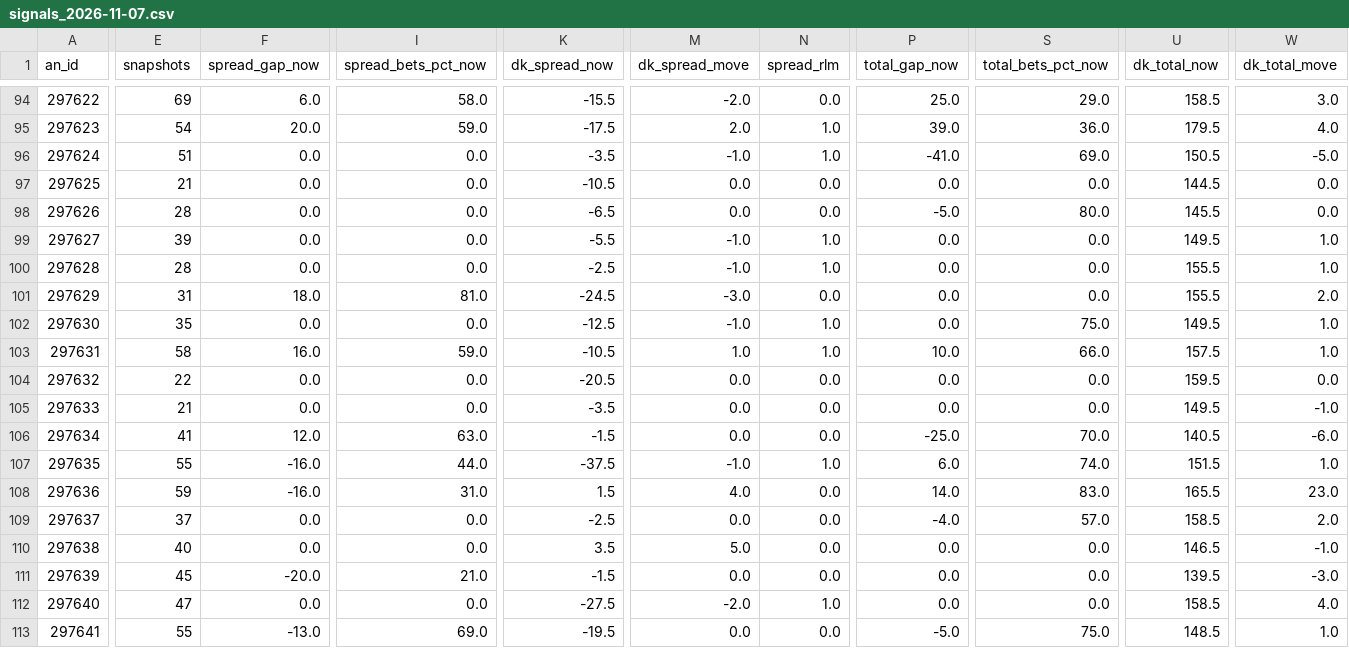
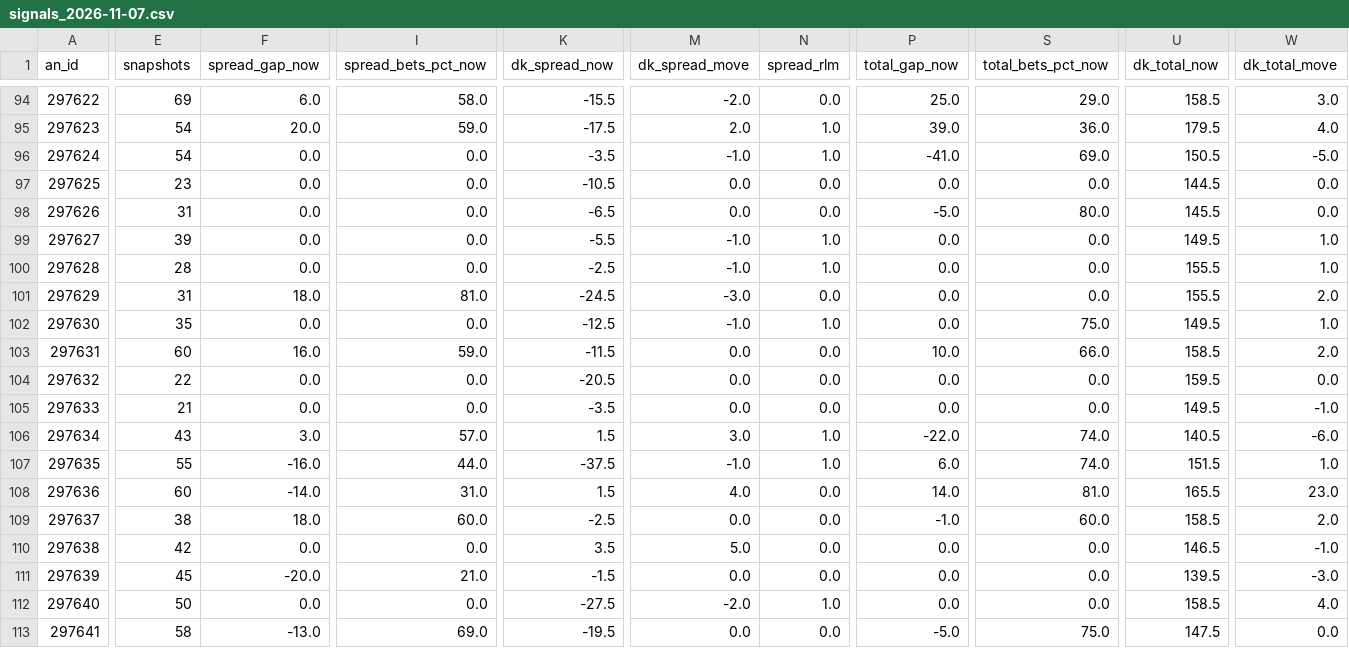
Before and after one commit to JeffreyD24/nba-mixed-model, a CSV file: sharp/live/ncaab/signals_2026-11-07.csv, drawn as a sheet; only a part is shown, gaps mark what is left out; the diff covers the shown part only; the diff names each change by its address in the sheet, - before the commit and + after, or states it on an @@ line.

```diff
--- a/sharp/live/ncaab/signals_2026-11-07.csv
+++ b/sharp/live/ncaab/signals_2026-11-07.csv
-E96 (snapshots): 51
+E96 (snapshots): 54
-E97 (snapshots): 21
+E97 (snapshots): 23
-E98 (snapshots): 28
+E98 (snapshots): 31
-E103 (snapshots): 58
+E103 (snapshots): 60
-K103 (dk_spread_now): -10.5
+K103 (dk_spread_now): -11.5
-M103 (dk_spread_move): 1.0
+M103 (dk_spread_move): 0.0
-N103 (spread_rlm): 1.0
+N103 (spread_rlm): 0.0
-U103 (dk_total_now): 157.5
+U103 (dk_total_now): 158.5
-W103 (dk_total_move): 1.0
+W103 (dk_total_move): 2.0
-E106 (snapshots): 41
+E106 (snapshots): 43
-F106 (spread_gap_now): 12.0
+F106 (spread_gap_now): 3.0
-I106 (spread_bets_pct_now): 63.0
+I106 (spread_bets_pct_now): 57.0
-K106 (dk_spread_now): -1.5
+K106 (dk_spread_now): 1.5
-M106 (dk_spread_move): 0.0
+M106 (dk_spread_move): 3.0
-N106 (spread_rlm): 0.0
+N106 (spread_rlm): 1.0
-P106 (total_gap_now): -25.0
+P106 (total_gap_now): -22.0
-S106 (total_bets_pct_now): 70.0
+S106 (total_bets_pct_now): 74.0
-E108 (snapshots): 59
+E108 (snapshots): 60
-F108 (spread_gap_now): -16.0
+F108 (spread_gap_now): -14.0
-S108 (total_bets_pct_now): 83.0
+S108 (total_bets_pct_now): 81.0
-E109 (snapshots): 37
+E109 (snapshots): 38
-F109 (spread_gap_now): 0.0
+F109 (spread_gap_now): 18.0
-I109 (spread_bets_pct_now): 0.0
+I109 (spread_bets_pct_now): 60.0
-P109 (total_gap_now): -4.0
+P109 (total_gap_now): -1.0
-S109 (total_bets_pct_now): 57.0
+S109 (total_bets_pct_now): 60.0
-E110 (snapshots): 40
+E110 (snapshots): 42
-E112 (snapshots): 47
+E112 (snapshots): 50
-E113 (snapshots): 55
+E113 (snapshots): 58
-U113 (dk_total_now): 148.5
+U113 (dk_total_now): 147.5
-W113 (dk_total_move): 1.0
+W113 (dk_total_move): 0.0
```
Also changed, not shown: 33 edited cells elsewhere in this file, sharp/live/nba/2026-11-07.csv, sharp/live/ncaaf/signals_2026-11-07.csv, 7 other files.
